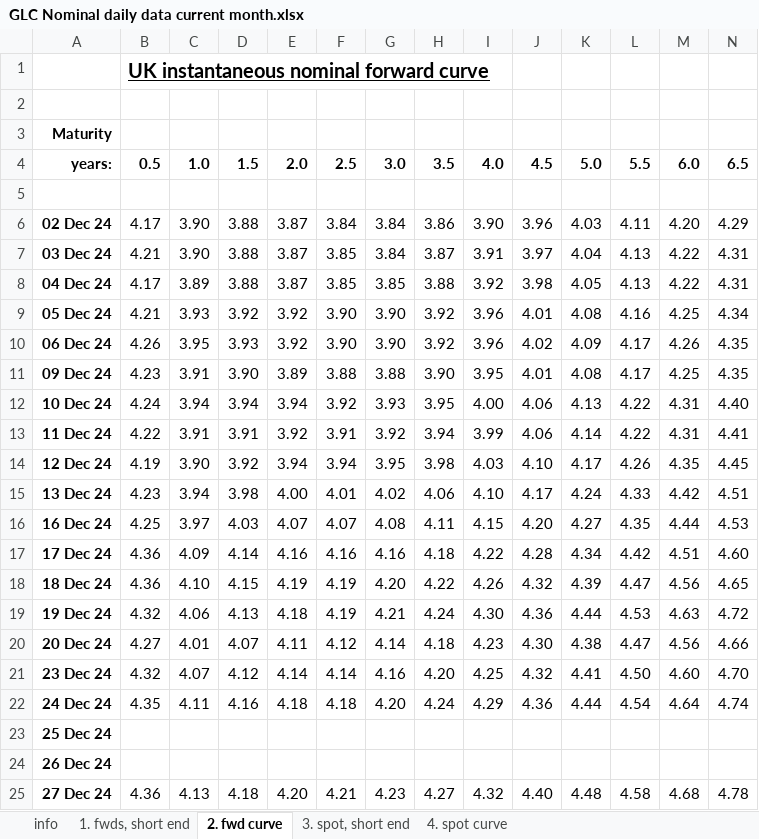
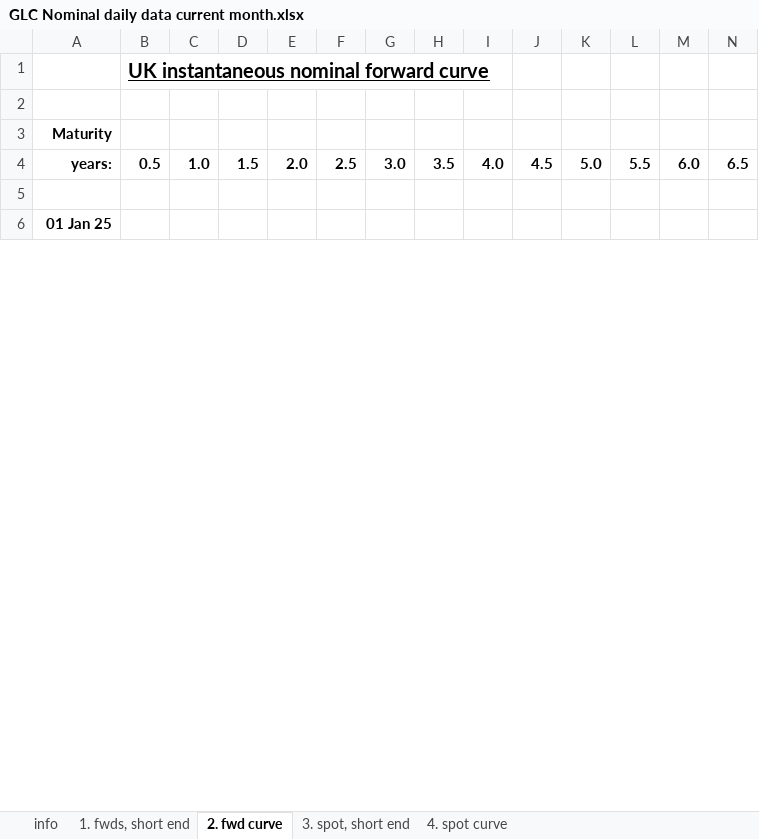
Before and after one commit to nathankelion/mortgage_calculator, an Excel workbook: data/GLC Nominal daily data current month.xlsx, sheet 2. fwd curve, drawn as a sheet; only a part is shown; values as stored, in another font and other column widths than the file's, no borders; removed rows and columns are numbered as before the commit, all else as after; rows hold the shown columns only; the diff covers the shown part only; the diff names each change by its address in the sheet, - before the commit and + after, or states it on an @@ line.

```diff
--- a/data/GLC Nominal daily data current month.xlsx (sheet 2. fwd curve)
+++ b/data/GLC Nominal daily data current month.xlsx (sheet 2. fwd curve)
-row 6: 02 Dec 24 | 4.17 | 3.90 | 3.88 | 3.87 | 3.84 | 3.84 | 3.86 | 3.90 | 3.96 | 4.03 | 4.11 | 4.20 | 4.29
-row 7: 03 Dec 24 | 4.21 | 3.90 | 3.88 | 3.87 | 3.85 | 3.84 | 3.87 | 3.91 | 3.97 | 4.04 | 4.13 | 4.22 | 4.31
-row 8: 04 Dec 24 | 4.17 | 3.89 | 3.88 | 3.87 | 3.85 | 3.85 | 3.88 | 3.92 | 3.98 | 4.05 | 4.13 | 4.22 | 4.31
-row 9: 05 Dec 24 | 4.21 | 3.93 | 3.92 | 3.92 | 3.90 | 3.90 | 3.92 | 3.96 | 4.01 | 4.08 | 4.16 | 4.25 | 4.34
-row 10: 06 Dec 24 | 4.26 | 3.95 | 3.93 | 3.92 | 3.90 | 3.90 | 3.92 | 3.96 | 4.02 | 4.09 | 4.17 | 4.26 | 4.35
-row 11: 09 Dec 24 | 4.23 | 3.91 | 3.90 | 3.89 | 3.88 | 3.88 | 3.90 | 3.95 | 4.01 | 4.08 | 4.17 | 4.25 | 4.35
-row 12: 10 Dec 24 | 4.24 | 3.94 | 3.94 | 3.94 | 3.92 | 3.93 | 3.95 | 4.00 | 4.06 | 4.13 | 4.22 | 4.31 | 4.40
-row 13: 11 Dec 24 | 4.22 | 3.91 | 3.91 | 3.92 | 3.91 | 3.92 | 3.94 | 3.99 | 4.06 | 4.14 | 4.22 | 4.31 | 4.41
-row 14: 12 Dec 24 | 4.19 | 3.90 | 3.92 | 3.94 | 3.94 | 3.95 | 3.98 | 4.03 | 4.10 | 4.17 | 4.26 | 4.35 | 4.45
-row 15: 13 Dec 24 | 4.23 | 3.94 | 3.98 | 4.00 | 4.01 | 4.02 | 4.06 | 4.10 | 4.17 | 4.24 | 4.33 | 4.42 | 4.51
-row 16: 16 Dec 24 | 4.25 | 3.97 | 4.03 | 4.07 | 4.07 | 4.08 | 4.11 | 4.15 | 4.20 | 4.27 | 4.35 | 4.44 | 4.53
-row 17: 17 Dec 24 | 4.36 | 4.09 | 4.14 | 4.16 | 4.16 | 4.16 | 4.18 | 4.22 | 4.28 | 4.34 | 4.42 | 4.51 | 4.60
-row 18: 18 Dec 24 | 4.36 | 4.10 | 4.15 | 4.19 | 4.19 | 4.20 | 4.22 | 4.26 | 4.32 | 4.39 | 4.47 | 4.56 | 4.65
-row 19: 19 Dec 24 | 4.32 | 4.06 | 4.13 | 4.18 | 4.19 | 4.21 | 4.24 | 4.30 | 4.36 | 4.44 | 4.53 | 4.63 | 4.72
-row 20: 20 Dec 24 | 4.27 | 4.01 | 4.07 | 4.11 | 4.12 | 4.14 | 4.18 | 4.23 | 4.30 | 4.38 | 4.47 | 4.56 | 4.66
-row 21: 23 Dec 24 | 4.32 | 4.07 | 4.12 | 4.14 | 4.14 | 4.16 | 4.20 | 4.25 | 4.32 | 4.41 | 4.50 | 4.60 | 4.70
-row 22: 24 Dec 24 | 4.35 | 4.11 | 4.16 | 4.18 | 4.18 | 4.20 | 4.24 | 4.29 | 4.36 | 4.44 | 4.54 | 4.64 | 4.74
-A6: 25 Dec 24
+A6: 01 Jan 25
-row 24: 26 Dec 24
-row 25: 27 Dec 24 | 4.36 | 4.13 | 4.18 | 4.20 | 4.21 | 4.23 | 4.27 | 4.32 | 4.40 | 4.48 | 4.58 | 4.68 | 4.78
```
Also changed, not shown: 1 added row and 2 removed rows elsewhere in this sheet, sheet 4. spot curve, sheet 1. fwds, short end, sheet 3. spot, short end.
